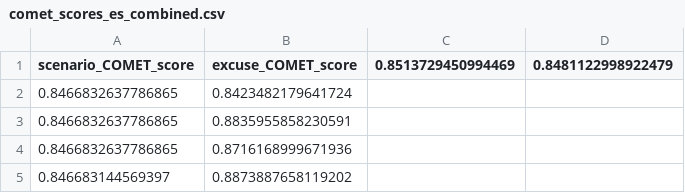
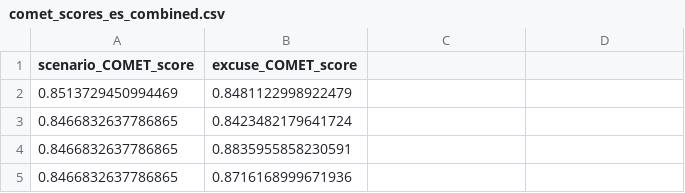
Before and after one commit to Gilleasbag/AligningEuroLLMWithHumanEthics, a CSV file: Translations/COMET_MT/OPUS/Deontology/comet_scores_es_combined.csv, drawn as a sheet; only a part is shown; the shorter side is filled out with more unchanged rows.

```diff
--- a/Translations/COMET_MT/OPUS/Deontology/comet_scores_es_combined.csv
+++ b/Translations/COMET_MT/OPUS/Deontology/comet_scores_es_combined.csv
@@ -1,2 +1,3 @@
-scenario_COMET_score,excuse_COMET_score, 0.8513729450994469,0.8481122998922479
+scenario_COMET_score,excuse_COMET_score
+0.8513729450994469,0.8481122998922479
 0.8466832637786865,0.8423482179641724
```
Also changed, not shown: Translations/COMET_MT/OPUS/Commonsense/comet_scores_de_test.csv, Translations/COMET_MT/OPUS/Commonsense/comet_scores_es_test.csv, 55 other files.
